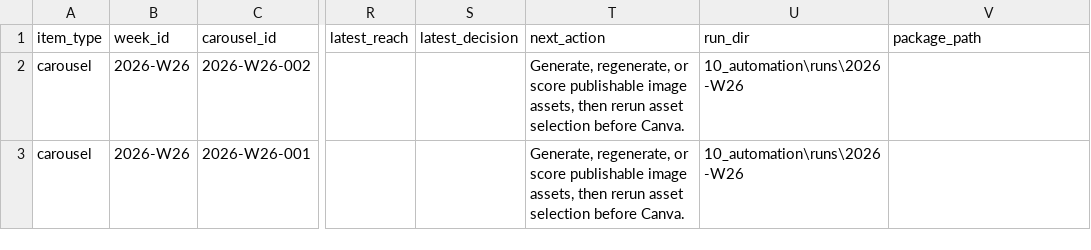
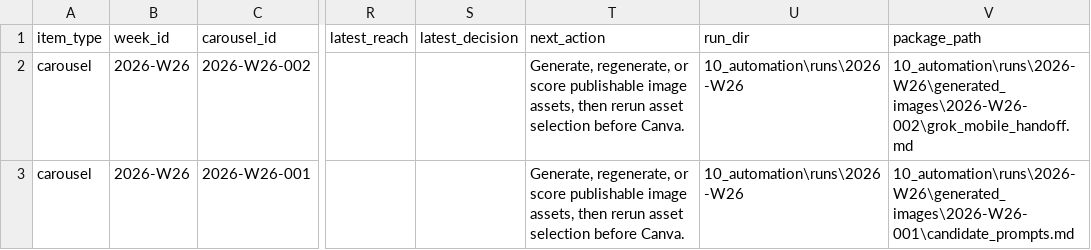
Before and after one commit to fcsh1526/codex-fittingrooom, a CSV file: 10_automation/PUBLISH_QUEUE.csv, drawn as a sheet; only a part is shown, gaps mark what is left out; the diff names each change by its address in the sheet, - before the commit and + after, or states it on an @@ line.

Commit message:
Add W26 Grok regeneration handoff

```diff
--- a/10_automation/PUBLISH_QUEUE.csv
+++ b/10_automation/PUBLISH_QUEUE.csv
-V2 (package_path): (empty)
+V2 (package_path): 10_automation\runs\2026-W26\generated_images\2026-W26-002\grok_mobile_handoff.md
-V3 (package_path): (empty)
+V3 (package_path): 10_automation\runs\2026-W26\generated_images\2026-W26-001\candidate_prompts.md
```
Also changed, not shown: 12 other files.
